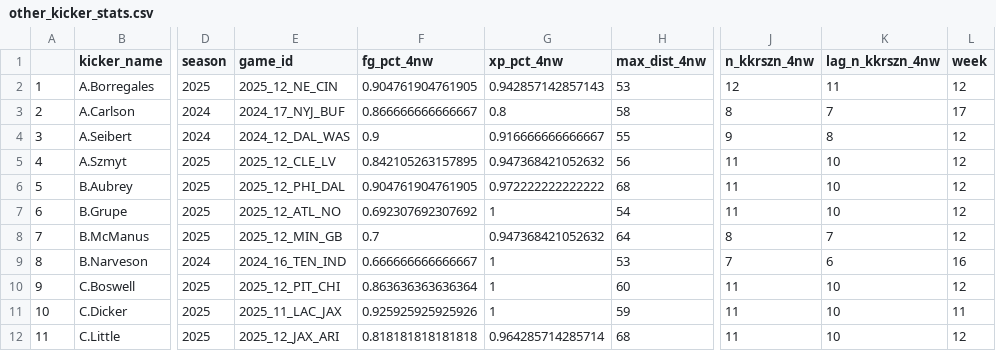
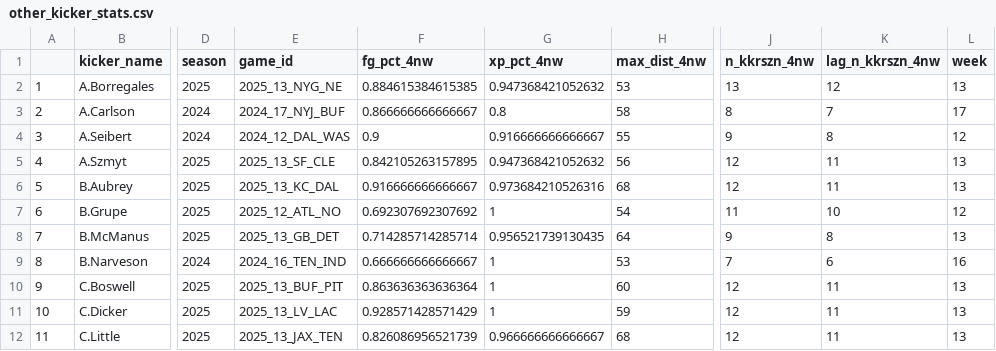
Before and after one commit to numbersinfigures/blog_Rcode_excerpted, a CSV file: tinkering_scraps/other_kicker_stats.csv, drawn as a sheet; only a part is shown, gaps mark what is left out; the diff covers the shown part only; the diff names each change by its address in the sheet, - before the commit and + after, or states it on an @@ line.

Commit message:
ul data for week 14 kick pred

```diff
--- a/tinkering_scraps/other_kicker_stats.csv
+++ b/tinkering_scraps/other_kicker_stats.csv
-E2 (game_id): 2025_12_NE_CIN
+E2 (game_id): 2025_13_NYG_NE
-F2 (fg_pct_4nw): 0.904761904761905
+F2 (fg_pct_4nw): 0.884615384615385
-G2 (xp_pct_4nw): 0.942857142857143
+G2 (xp_pct_4nw): 0.947368421052632
-J2 (n_kkrszn_4nw): 12
+J2 (n_kkrszn_4nw): 13
-K2 (lag_n_kkrszn_4nw): 11
+K2 (lag_n_kkrszn_4nw): 12
-L2 (week): 12
+L2 (week): 13
-E5 (game_id): 2025_12_CLE_LV
+E5 (game_id): 2025_13_SF_CLE
-J5:J6 (n_kkrszn_4nw): 11
+J5:J6 (n_kkrszn_4nw): 12
-K5:K6 (lag_n_kkrszn_4nw): 10
+K5:K6 (lag_n_kkrszn_4nw): 11
-L5:L6 (week): 12
+L5:L6 (week): 13
-E6 (game_id): 2025_12_PHI_DAL
+E6 (game_id): 2025_13_KC_DAL
-F6 (fg_pct_4nw): 0.904761904761905
+F6 (fg_pct_4nw): 0.916666666666667
-G6 (xp_pct_4nw): 0.972222222222222
+G6 (xp_pct_4nw): 0.973684210526316
-E8 (game_id): 2025_12_MIN_GB
+E8 (game_id): 2025_13_GB_DET
-F8 (fg_pct_4nw): 0.7
+F8 (fg_pct_4nw): 0.714285714285714
-G8 (xp_pct_4nw): 0.947368421052632
+G8 (xp_pct_4nw): 0.956521739130435
-J8 (n_kkrszn_4nw): 8
+J8 (n_kkrszn_4nw): 9
-K8 (lag_n_kkrszn_4nw): 7
+K8 (lag_n_kkrszn_4nw): 8
-L8 (week): 12
+L8 (week): 13
-E10 (game_id): 2025_12_PIT_CHI
+E10 (game_id): 2025_13_BUF_PIT
-J10:J12 (n_kkrszn_4nw): 11
+J10:J12 (n_kkrszn_4nw): 12
-K10:K12 (lag_n_kkrszn_4nw): 10
+K10:K12 (lag_n_kkrszn_4nw): 11
-L10 (week): 12
+L10 (week): 13
-E11 (game_id): 2025_11_LAC_JAX
+E11 (game_id): 2025_13_LV_LAC
-F11 (fg_pct_4nw): 0.925925925925926
+F11 (fg_pct_4nw): 0.928571428571429
-L11 (week): 11
+L11 (week): 13
-E12 (game_id): 2025_12_JAX_ARI
+E12 (game_id): 2025_13_JAX_TEN
-F12 (fg_pct_4nw): 0.818181818181818
+F12 (fg_pct_4nw): 0.826086956521739
-G12 (xp_pct_4nw): 0.964285714285714
+G12 (xp_pct_4nw): 0.966666666666667
-L12 (week): 12
+L12 (week): 13
```
Also changed, not shown: 1 added row, 122 edited cells and row numbers in column A elsewhere in this file, 1 other file.
